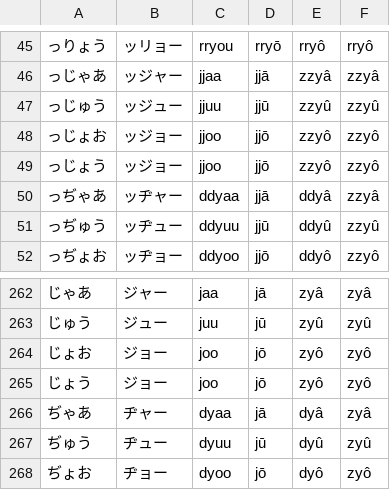
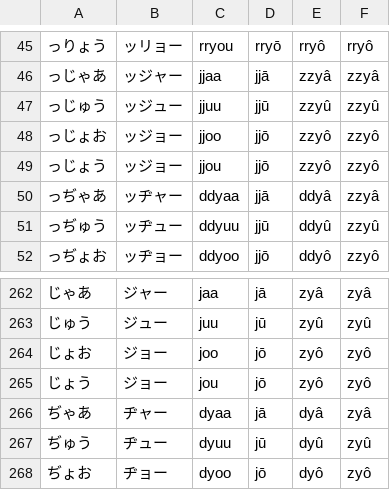
Before and after one commit to blarom/Japagram, a CSV file: app/src/main/assets/LineRomanizations.csv, drawn as a sheet; only a part is shown, gaps mark what is left out; the diff names each change by its address in the sheet, - before the commit and + after, or states it on an @@ line.

```diff
--- a/app/src/main/assets/LineRomanizations.csv
+++ b/app/src/main/assets/LineRomanizations.csv
-C49: jjoo
+C49: jjou
-C265: joo
+C265: jou
```
Also changed, not shown: app/src/main/assets/LineExtendedDb - FrenchIndex.csv, app/src/main/assets/LineExtendedDb - SpanishIndex.csv, 16 other files.
